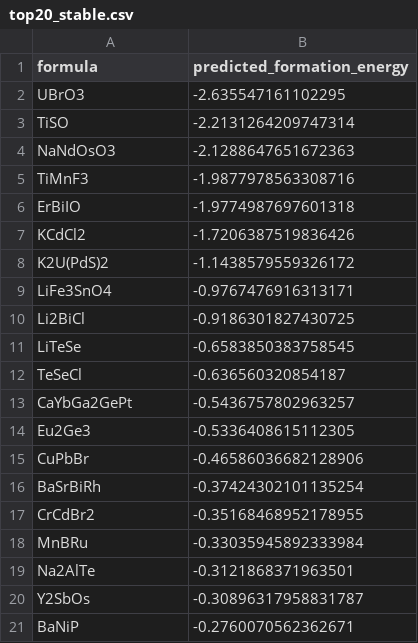
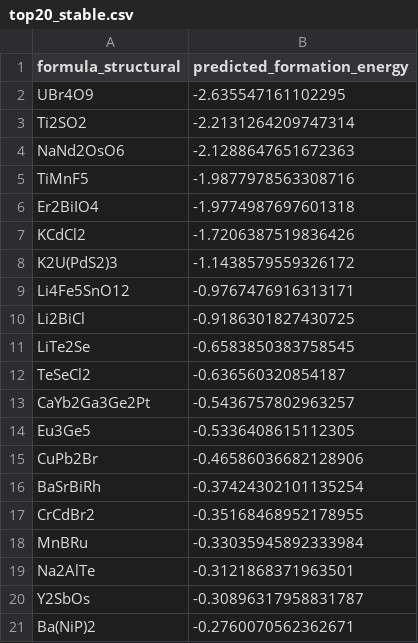
Before and after one commit to amrutha-kalle/ai-for-science-fa25, a CSV file: top20_stable.csv, drawn as a sheet.

```diff
--- a/top20_stable.csv
+++ b/top20_stable.csv
@@ -1,16 +1,16 @@
-formula,predicted_formation_energy
-UBrO3,-2.635547161102295
-TiSO,-2.2131264209747314
-NaNdOsO3,-2.1288647651672363
-TiMnF3,-1.9877978563308716
-ErBiIO,-1.9774987697601318
+formula_structural,predicted_formation_energy
+UBr4O9,-2.635547161102295
+Ti2SO2,-2.2131264209747314
+NaNd2OsO6,-2.1288647651672363
+TiMnF5,-1.9877978563308716
+Er2BiIO4,-1.9774987697601318
 KCdCl2,-1.7206387519836426
-K2U(PdS)2,-1.1438579559326172
-LiFe3SnO4,-0.9767476916313171
+K2U(PdS2)3,-1.1438579559326172
+Li4Fe5SnO12,-0.9767476916313171
 Li2BiCl,-0.9186301827430725
-LiTeSe,-0.6583850383758545
-TeSeCl,-0.636560320854187
-CaYbGa2GePt,-0.5436757802963257
-Eu2Ge3,-0.5336408615112305
-CuPbBr,-0.46586036682128906
+LiTe2Se,-0.6583850383758545
+TeSeCl2,-0.636560320854187
+CaYb2Ga3Ge2Pt,-0.5436757802963257
+Eu3Ge5,-0.5336408615112305
+CuPb2Br,-0.46586036682128906
 BaSrBiRh,-0.37424302101135254
@@ -20,2 +20,2 @@ Na2AlTe,-0.3121868371963501
 Y2SbOs,-0.30896317958831787
-BaNiP,-0.2760070562362671
+Ba(NiP)2,-0.2760070562362671
```
Also changed, not shown: 57 other files.
